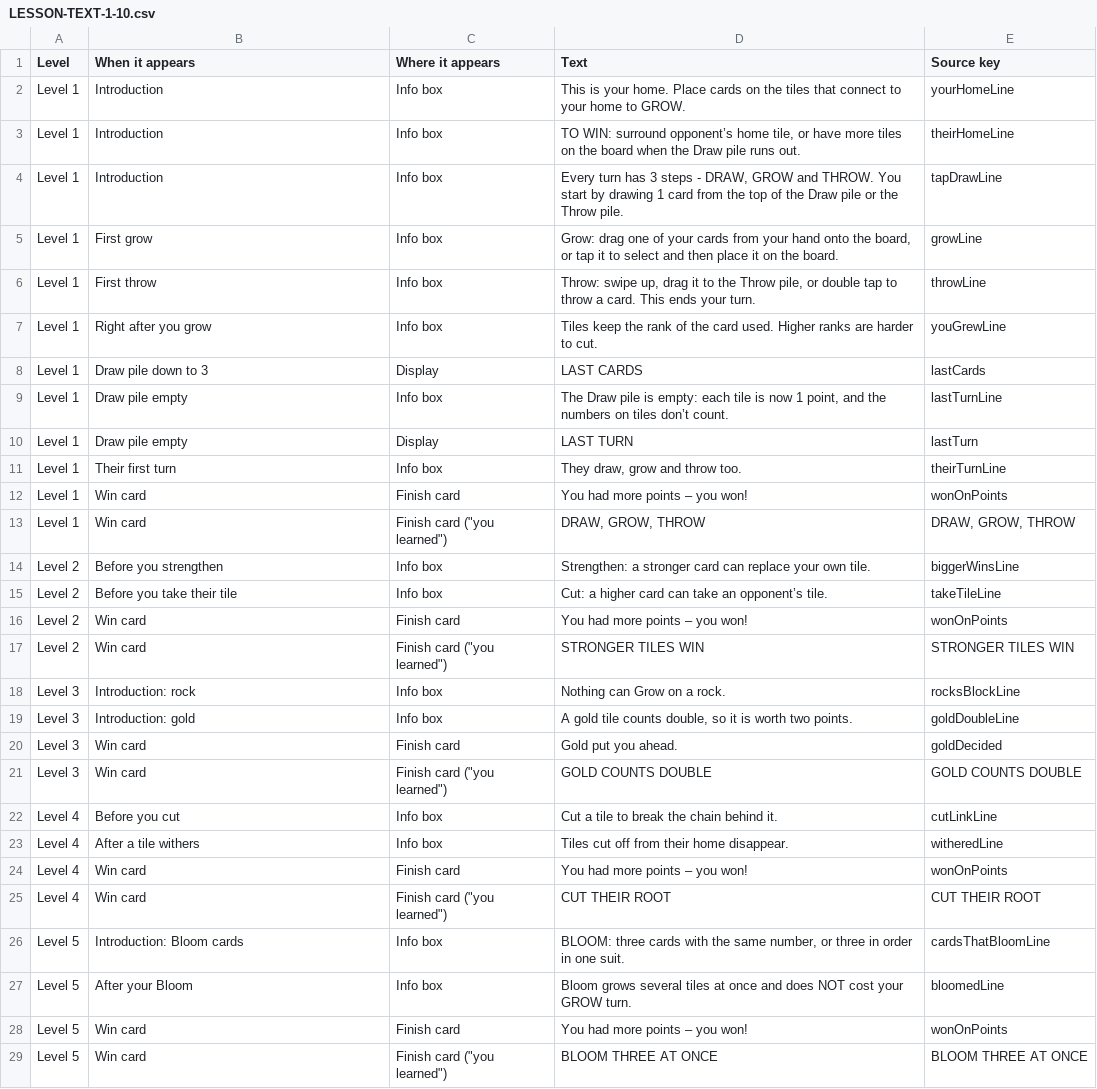
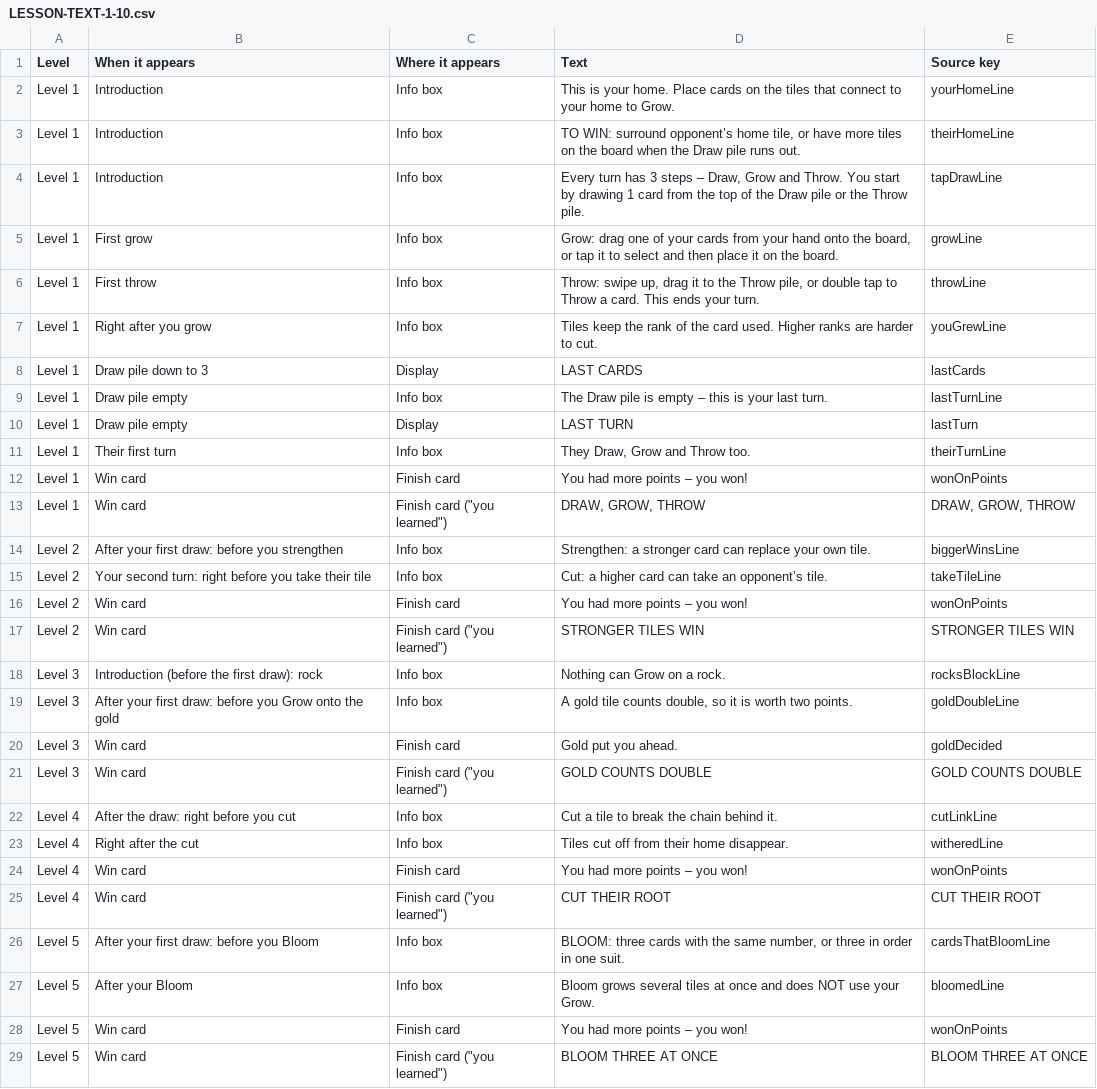
Before and after one commit to severgrow/severgrow-01, a CSV file: docs/LESSON-TEXT-1-10.csv, drawn as a sheet; only a part is shown; the diff covers the shown part only.

```diff
--- a/docs/LESSON-TEXT-1-10.csv
+++ b/docs/LESSON-TEXT-1-10.csv
@@ -1,28 +1,28 @@
 Level,When it appears,Where it appears,Text,Source key
-Level 1,Introduction,Info box,This is your home. Place cards on the tiles that connect to your home to GROW.,yourHomeLine
+Level 1,Introduction,Info box,This is your home. Place cards on the tiles that connect to your home to Grow.,yourHomeLine
 Level 1,Introduction,Info box,"TO WIN: surround opponent’s home tile, or have more tiles on the board when the Draw pile runs out.",theirHomeLine
-Level 1,Introduction,Info box,"Every turn has 3 steps - DRAW, GROW and THROW. You start by drawing 1 card from the top of the Draw pile or the Throw pile.",tapDrawLine
+Level 1,Introduction,Info box,"Every turn has 3 steps – Draw, Grow and Throw. You start by drawing 1 card from the top of the Draw pile or the Throw pile.",tapDrawLine
 Level 1,First grow,Info box,"Grow: drag one of your cards from your hand onto the board, or tap it to select and then place it on the board.",growLine
-Level 1,First throw,Info box,"Throw: swipe up, drag it to the Throw pile, or double tap to throw a card. This ends your turn.",throwLine
+Level 1,First throw,Info box,"Throw: swipe up, drag it to the Throw pile, or double tap to Throw a card. This ends your turn.",throwLine
 Level 1,Right after you grow,Info box,Tiles keep the rank of the card used. Higher ranks are harder to cut.,youGrewLine
 Level 1,Draw pile down to 3,Display,LAST CARDS,lastCards
-Level 1,Draw pile empty,Info box,"The Draw pile is empty: each tile is now 1 point, and the numbers on tiles don’t count.",lastTurnLine
+Level 1,Draw pile empty,Info box,The Draw pile is empty – this is your last turn.,lastTurnLine
 Level 1,Draw pile empty,Display,LAST TURN,lastTurn
-Level 1,Their first turn,Info box,"They draw, grow and throw too.",theirTurnLine
+Level 1,Their first turn,Info box,"They Draw, Grow and Throw too.",theirTurnLine
 Level 1,Win card,Finish card,You had more points – you won!,wonOnPoints
 Level 1,Win card,"Finish card (""you learned"")","DRAW, GROW, THROW","DRAW, GROW, THROW"
-Level 2,Before you strengthen,Info box,Strengthen: a stronger card can replace your own tile.,biggerWinsLine
-Level 2,Before you take their tile,Info box,Cut: a higher card can take an opponent’s tile.,takeTileLine
+Level 2,After your first draw: before you strengthen,Info box,Strengthen: a stronger card can replace your own tile.,biggerWinsLine
+Level 2,Your second turn: right before you take their tile,Info box,Cut: a higher card can take an opponent’s tile.,takeTileLine
 Level 2,Win card,Finish card,You had more points – you won!,wonOnPoints
 Level 2,Win card,"Finish card (""you learned"")",STRONGER TILES WIN,STRONGER TILES WIN
-Level 3,Introduction: rock,Info box,Nothing can Grow on a rock.,rocksBlockLine
-Level 3,Introduction: gold,Info box,"A gold tile counts double, so it is worth two points.",goldDoubleLine
+Level 3,Introduction (before the first draw): rock,Info box,Nothing can Grow on a rock.,rocksBlockLine
+Level 3,After your first draw: before you Grow onto the gold,Info box,"A gold tile counts double, so it is worth two points.",goldDoubleLine
 Level 3,Win card,Finish card,Gold put you ahead.,goldDecided
 Level 3,Win card,"Finish card (""you learned"")",GOLD COUNTS DOUBLE,GOLD COUNTS DOUBLE
-Level 4,Before you cut,Info box,Cut a tile to break the chain behind it.,cutLinkLine
-Level 4,After a tile withers,Info box,Tiles cut off from their home disappear.,witheredLine
+Level 4,After the draw: right before you cut,Info box,Cut a tile to break the chain behind it.,cutLinkLine
+Level 4,Right after the cut,Info box,Tiles cut off from their home disappear.,witheredLine
 Level 4,Win card,Finish card,You had more points – you won!,wonOnPoints
 Level 4,Win card,"Finish card (""you learned"")",CUT THEIR ROOT,CUT THEIR ROOT
-Level 5,Introduction: Bloom cards,Info box,"BLOOM: three cards with the same number, or three in order in one suit.",cardsThatBloomLine
-Level 5,After your Bloom,Info box,Bloom grows several tiles at once and does NOT cost your GROW turn.,bloomedLine
+Level 5,After your first draw: before you Bloom,Info box,"BLOOM: three cards with the same number, or three in order in one suit.",cardsThatBloomLine
+Level 5,After your Bloom,Info box,Bloom grows several tiles at once and does NOT use your Grow.,bloomedLine
 Level 5,Win card,Finish card,You had more points – you won!,wonOnPoints
```
Also changed, not shown: 2 added rows and 8 edited cells elsewhere in this file, 14 other files.
